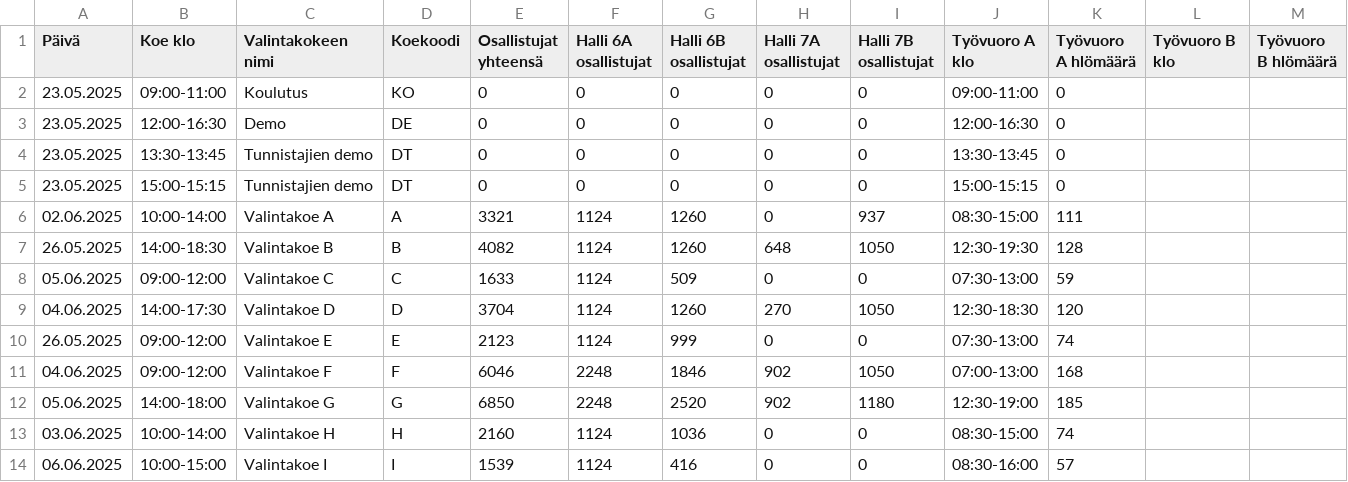
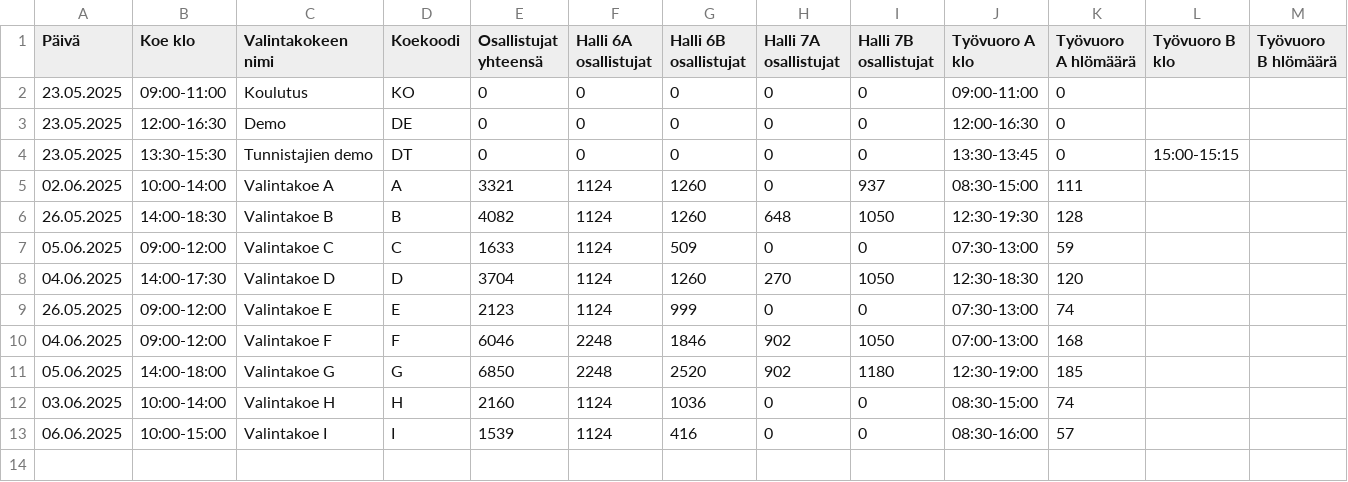
Before and after one commit to muukkto/vuoro, a CSV file: src/conf/supervisor_shifts.csv, drawn as a sheet.

```diff
--- a/src/conf/supervisor_shifts.csv
+++ b/src/conf/supervisor_shifts.csv
@@ -3,4 +3,3 @@ Päivä     ; Koe klo    ; Valintakokeen nimi; Koekoodi; Osallistujat yhteensä;
 23.05.2025; 12:00-16:30; Demo      ; DE       ;                  0;                  0;                  0;                     0;                   0; 12:00-16:30    ;                  0;               ;
-23.05.2025; 13:30-13:45; Tunnistajien demo      ; DT       ;                  0;                  0;                  0;                     0;                   0; 13:30-13:45    ;                  0;               ;
-23.05.2025; 15:00-15:15; Tunnistajien demo      ; DT       ;                  0;                  0;                  0;                     0;                   0; 15:00-15:15    ;                  0;               ;
+23.05.2025; 13:30-15:30; Tunnistajien demo      ; DT       ;                  0;                  0;                  0;                     0;                   0; 13:30-13:45    ;                  0; 15:00-15:15              ;
 02.06.2025; 10:00-14:00; Valintakoe A      ; A       ;                  3321;                  1124;                  1260;                     0;                   937; 08:30-15:00    ;                  111;               ;
```
Also changed, not shown: src/conf/it_shifts.csv, 3 other files.
